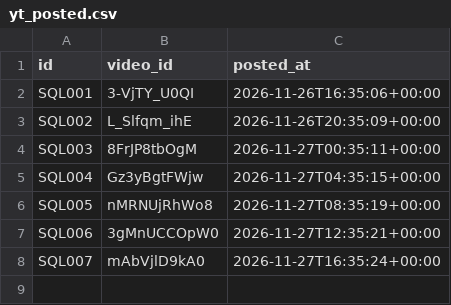
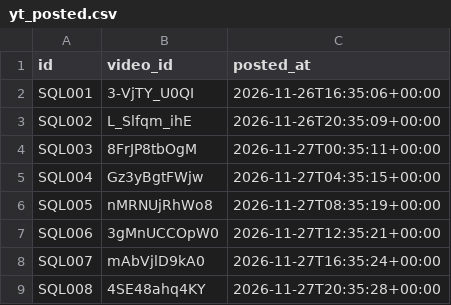
Before and after one commit to yavnish3/test_y_30sec, a CSV file: yt/yt_posted.csv, drawn as a sheet.

```diff
--- a/yt/yt_posted.csv
+++ b/yt/yt_posted.csv
@@ -8 +8,2 @@ SQL006,3gMnUCCOpW0,2026-11-27T12:35:21+00:00
 SQL007,mAbVjlD9kA0,2026-11-27T16:35:24+00:00
+SQL008,4SE48ahq4KY,2026-11-27T20:35:28+00:00
```
Also changed, not shown: 1 other file.
